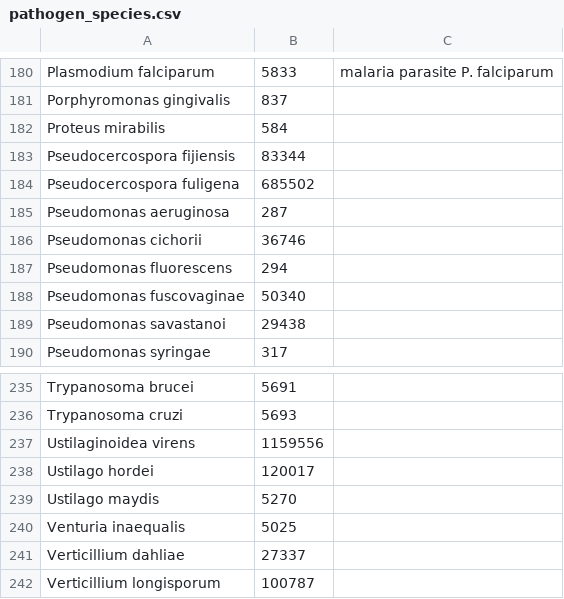
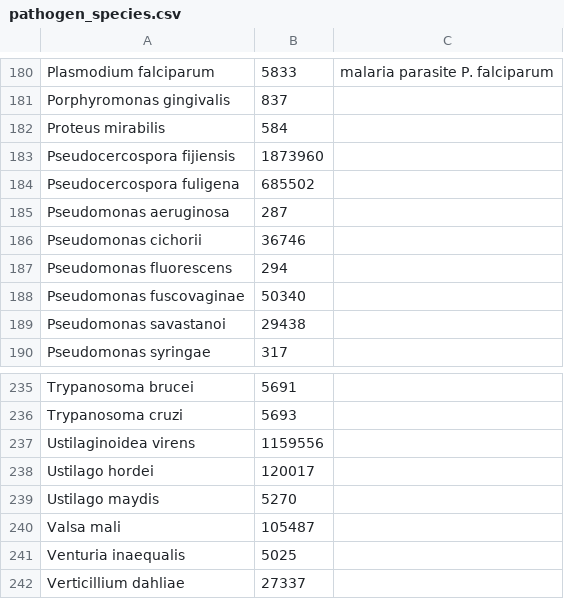
Before and after one commit to PHI-base/canto-config, a CSV file: data/pathogen_species.csv, drawn as a sheet; only a part is shown, gaps mark what is left out; the shorter side is filled out with more unchanged rows.

```diff
--- a/data/pathogen_species.csv
+++ b/data/pathogen_species.csv
@@ -182,3 +182,3 @@ Porphyromonas gingivalis,837,
 Proteus mirabilis,584,
-Pseudocercospora fijiensis,83344,
+Pseudocercospora fijiensis,1873960,
 Pseudocercospora fuligena,685502,
@@ -239,2 +239,3 @@ Ustilago hordei,120017,
 Ustilago maydis,5270,
+Valsa mali,105487,
 Venturia inaequalis,5025,
```
Also changed, not shown: data/host_species.csv, 1 other file.
